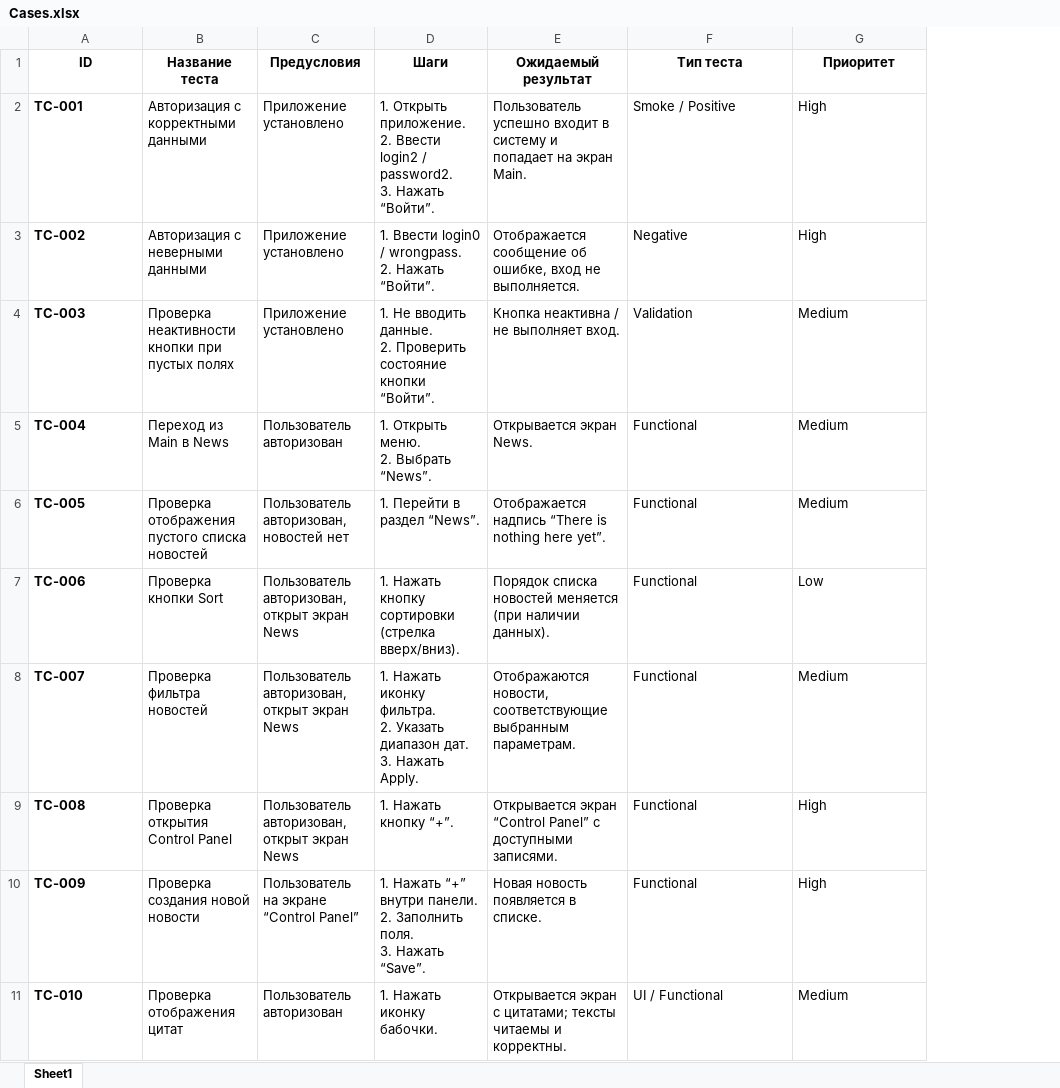
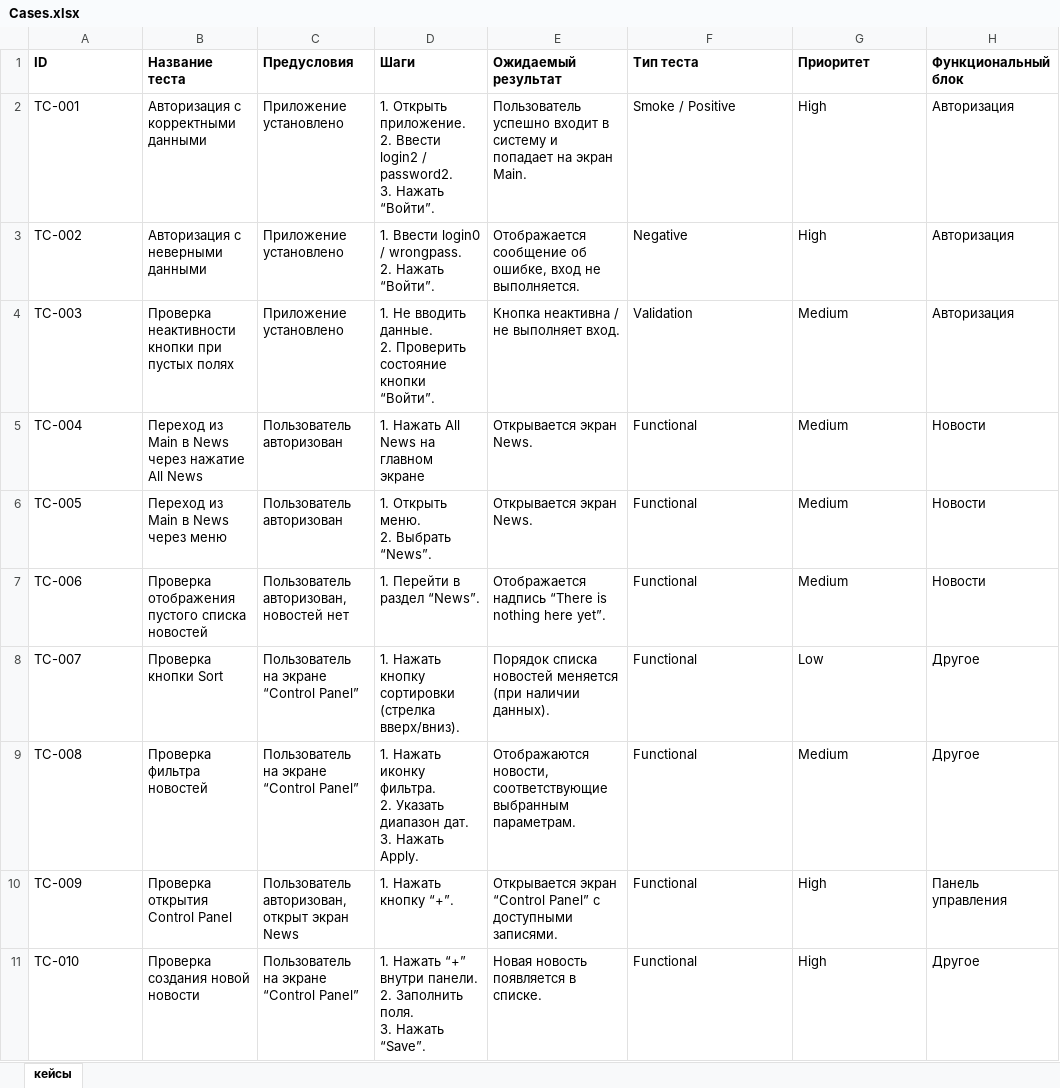
Before and after one commit to greengoga/greengoga-QA_finalExam, an Excel workbook: Cases.xlsx, sheet кейсы, drawn as a sheet; only a part is shown; values as stored, in another font and other column widths than the file's, no borders; charts and pictures not drawn; ↵ is a line break in a cell; the diff covers the shown part only; the diff names each change by its address in the sheet, - before the commit and + after, or states it on an @@ line.

```diff
--- a/Cases.xlsx (sheet кейсы)
+++ b/Cases.xlsx (sheet кейсы)
-sheet tab: Sheet1
+sheet tab: кейсы
+column H (Функциональный блок), rows 2-11: Авторизация | Авторизация | Авторизация | Новости | Новости | Новости | Другое | Другое | Панель управления | Другое
-A1:G1 alignment: center
+A1:G1 alignment: left
-A2:A11 bold: on
+A2:A11 bold: off
-B5 (Название теста): Переход из Main в News
+B5 (Название теста): Переход из Main в News через нажатие All News
-D5 (Шаги): 1. Открыть меню. ↵ 2. Выбрать “News”.
+D5 (Шаги): 1. Нажать All News на главном экране
-B6 (Название теста): Проверка отображения пустого списка новостей
+B6 (Название теста): Переход из Main в News через меню
-C6 (Предусловия): Пользователь авторизован, новостей нет
+C6 (Предусловия): Пользователь авторизован
-D6 (Шаги): 1. Перейти в раздел “News”.
+D6 (Шаги): 1. Открыть меню. ↵ 2. Выбрать “News”.
-E6 (Ожидаемый результат): Отображается надпись “There is nothing here yet”.
+E6 (Ожидаемый результат): Открывается экран News.
-B7 (Название теста): Проверка кнопки Sort
+B7 (Название теста): Проверка отображения пустого списка новостей
-C7 (Предусловия): Пользователь авторизован, открыт экран News
+C7 (Предусловия): Пользователь авторизован, новостей нет
-D7 (Шаги): 1. Нажать кнопку сортировки (стрелка вверх/вниз).
+D7 (Шаги): 1. Перейти в раздел “News”.
-E7 (Ожидаемый результат): Порядок списка новостей меняется (при наличии данных).
+E7 (Ожидаемый результат): Отображается надпись “There is nothing here yet”.
-G7 (Приоритет): Low
+G7 (Приоритет): Medium
-B8 (Название теста): Проверка фильтра новостей
+B8 (Название теста): Проверка кнопки Sort
-C8:C9 (Предусловия): Пользователь авторизован, открыт экран News
+C8:C9 (Предусловия): Пользователь на экране “Control Panel”
-D8 (Шаги): 1. Нажать иконку фильтра. ↵ 2. Указать диапазон дат. ↵ 3. Нажать Apply.
+D8 (Шаги): 1. Нажать кнопку сортировки (стрелка вверх/вниз).
-E8 (Ожидаемый результат): Отображаются новости, соответствующие выбранным параметрам.
+E8 (Ожидаемый результат): Порядок списка новостей меняется (при наличии данных).
-G8 (Приоритет): Medium
+G8 (Приоритет): Low
-B9 (Название теста): Проверка открытия Control Panel
+B9 (Название теста): Проверка фильтра новостей
-D9 (Шаги): 1. Нажать кнопку “+”.
+D9 (Шаги): 1. Нажать иконку фильтра. ↵ 2. Указать диапазон дат. ↵ 3. Нажать Apply.
-E9 (Ожидаемый результат): Открывается экран “Control Panel” с доступными записями.
+E9 (Ожидаемый результат): Отображаются новости, соответствующие выбранным параметрам.
-G9 (Приоритет): High
+G9 (Приоритет): Medium
-B10 (Название теста): Проверка создания новой новости
+B10 (Название теста): Проверка открытия Control Panel
-C10 (Предусловия): Пользователь на экране “Control Panel”
+C10 (Предусловия): Пользователь авторизован, открыт экран News
-D10 (Шаги): 1. Нажать “+” внутри панели. ↵ 2. Заполнить поля. ↵ 3. Нажать “Save”.
+D10 (Шаги): 1. Нажать кнопку “+”.
-E10 (Ожидаемый результат): Новая новость появляется в списке.
+E10 (Ожидаемый результат): Открывается экран “Control Panel” с доступными записями.
-B11 (Название теста): Проверка отображения цитат
+B11 (Название теста): Проверка создания новой новости
-C11 (Предусловия): Пользователь авторизован
+C11 (Предусловия): Пользователь на экране “Control Panel”
-D11 (Шаги): 1. Нажать иконку бабочки.
+D11 (Шаги): 1. Нажать “+” внутри панели. ↵ 2. Заполнить поля. ↵ 3. Нажать “Save”.
-E11 (Ожидаемый результат): Открывается экран с цитатами; тексты читаемы и корректны.
+E11 (Ожидаемый результат): Новая новость появляется в списке.
-F11 (Тип теста): UI / Functional
+F11 (Тип теста): Functional
-G11 (Приоритет): Medium
+G11 (Приоритет): High
```
Also changed, not shown: 2 added rows, 22 edited cells and cell formats elsewhere in this sheet, 12 other files.
